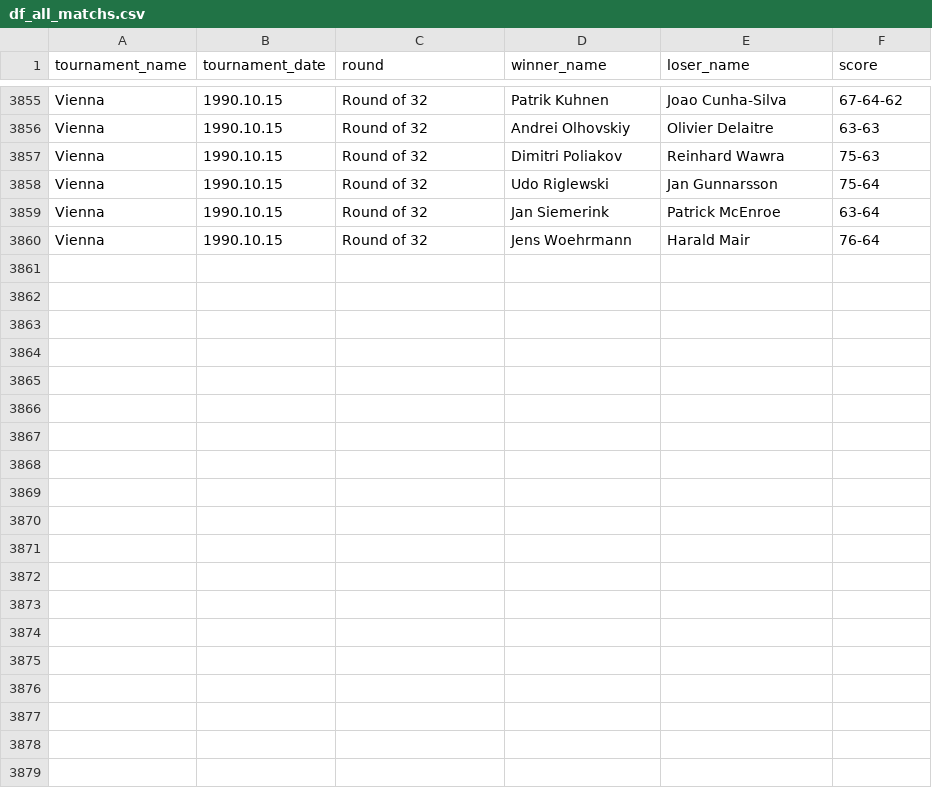
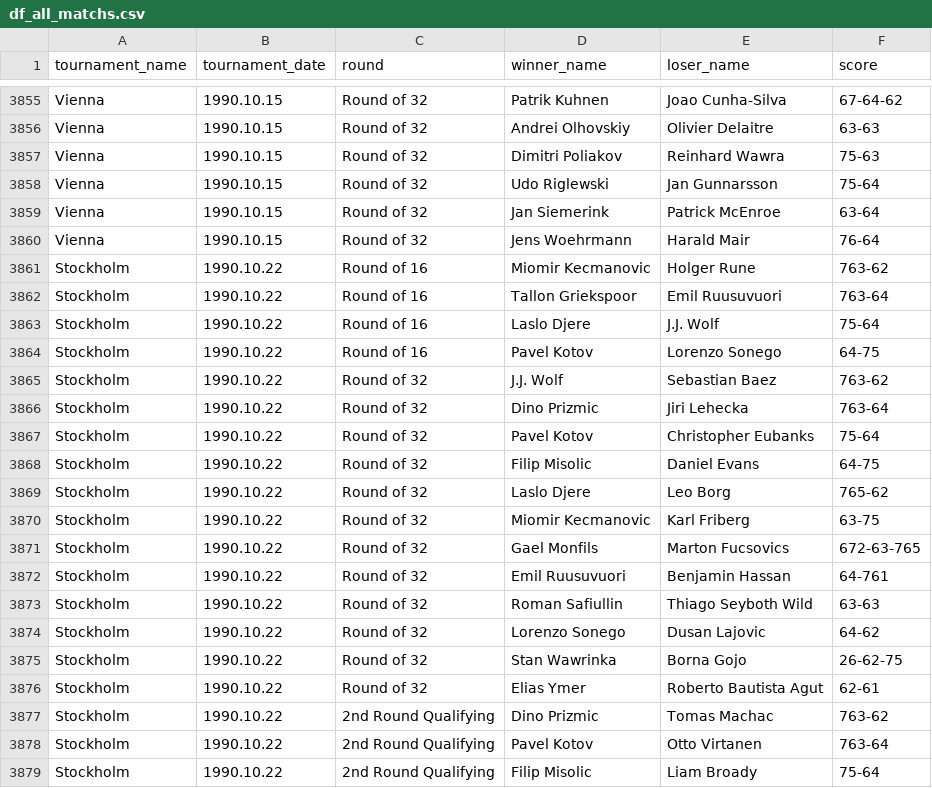
Before and after one commit to jeanbouteiller/tennis_prediction, a CSV file: df_all_matchs.csv, drawn as a sheet; only a part is shown, gaps mark what is left out; the diff covers the shown part only; the diff names each change by its address in the sheet, - before the commit and + after, or states it on an @@ line.

Commit message:
Update file

```diff
--- a/df_all_matchs.csv
+++ b/df_all_matchs.csv
+row 3861: Stockholm | 1990.10.22 | Round of 16 | Miomir Kecmanovic | Holger Rune | 763-62
+row 3862: Stockholm | 1990.10.22 | Round of 16 | Tallon Griekspoor | Emil Ruusuvuori | 763-64
+row 3863: Stockholm | 1990.10.22 | Round of 16 | Laslo Djere | J.J. Wolf | 75-64
+row 3864: Stockholm | 1990.10.22 | Round of 16 | Pavel Kotov | Lorenzo Sonego | 64-75
+row 3865: Stockholm | 1990.10.22 | Round of 32 | J.J. Wolf | Sebastian Baez | 763-62
+row 3866: Stockholm | 1990.10.22 | Round of 32 | Dino Prizmic | Jiri Lehecka | 763-64
+row 3867: Stockholm | 1990.10.22 | Round of 32 | Pavel Kotov | Christopher Eubanks | 75-64
+row 3868: Stockholm | 1990.10.22 | Round of 32 | Filip Misolic | Daniel Evans | 64-75
+row 3869: Stockholm | 1990.10.22 | Round of 32 | Laslo Djere | Leo Borg | 765-62
+row 3870: Stockholm | 1990.10.22 | Round of 32 | Miomir Kecmanovic | Karl Friberg | 63-75
+row 3871: Stockholm | 1990.10.22 | Round of 32 | Gael Monfils | Marton Fucsovics | 672-63-765
+row 3872: Stockholm | 1990.10.22 | Round of 32 | Emil Ruusuvuori | Benjamin Hassan | 64-761
+row 3873: Stockholm | 1990.10.22 | Round of 32 | Roman Safiullin | Thiago Seyboth Wild | 63-63
+row 3874: Stockholm | 1990.10.22 | Round of 32 | Lorenzo Sonego | Dusan Lajovic | 64-62
+row 3875: Stockholm | 1990.10.22 | Round of 32 | Stan Wawrinka | Borna Gojo | 26-62-75
+row 3876: Stockholm | 1990.10.22 | Round of 32 | Elias Ymer | Roberto Bautista Agut | 62-61
+row 3877: Stockholm | 1990.10.22 | 2nd Round Qualifying | Dino Prizmic | Tomas Machac | 763-62
+row 3878: Stockholm | 1990.10.22 | 2nd Round Qualifying | Pavel Kotov | Otto Virtanen | 763-64
+row 3879: Stockholm | 1990.10.22 | 2nd Round Qualifying | Filip Misolic | Liam Broady | 75-64
```
Also changed, not shown: 9 added rows elsewhere in this file.
